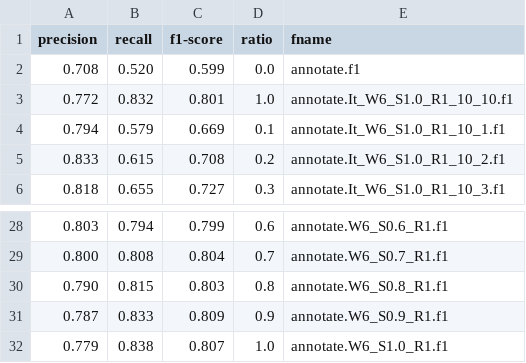
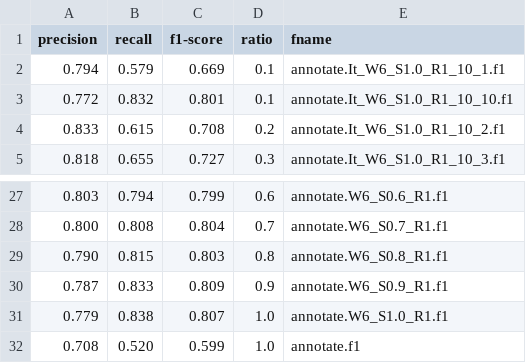
Before and after one commit to ken-arf/DISTANT, a CSV file: finetune/tools/postprocess/f1_result.csv, drawn as a sheet; only a part is shown, gaps mark what is left out.

```diff
--- a/finetune/tools/postprocess/f1_result.csv
+++ b/finetune/tools/postprocess/f1_result.csv
@@ -1,5 +1,4 @@
 precision,recall,f1-score,ratio,fname
-0.708,0.520,0.599,0.0,annotate.f1
-0.772,0.832,0.801,1.0,annotate.It_W6_S1.0_R1_10_10.f1
 0.794,0.579,0.669,0.1,annotate.It_W6_S1.0_R1_10_1.f1
+0.772,0.832,0.801,0.1,annotate.It_W6_S1.0_R1_10_10.f1
 0.833,0.615,0.708,0.2,annotate.It_W6_S1.0_R1_10_2.f1
@@ -32 +31,2 @@ precision,recall,f1-score,ratio,fname
 0.779,0.838,0.807,1.0,annotate.W6_S1.0_R1.f1
+0.708,0.520,0.599,1.0,annotate.f1
```
Also changed, not shown: 2 other files.
